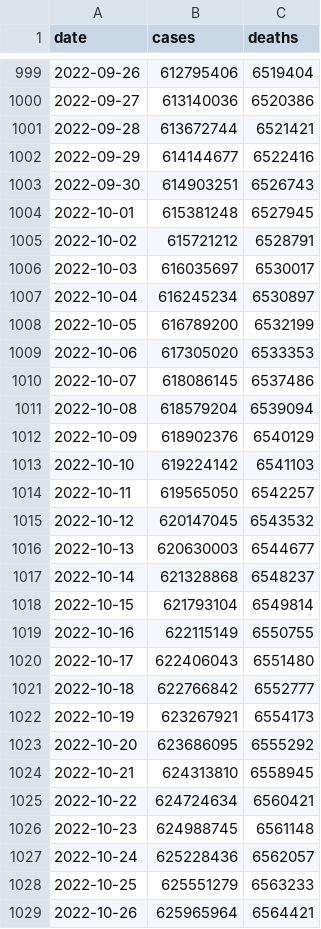
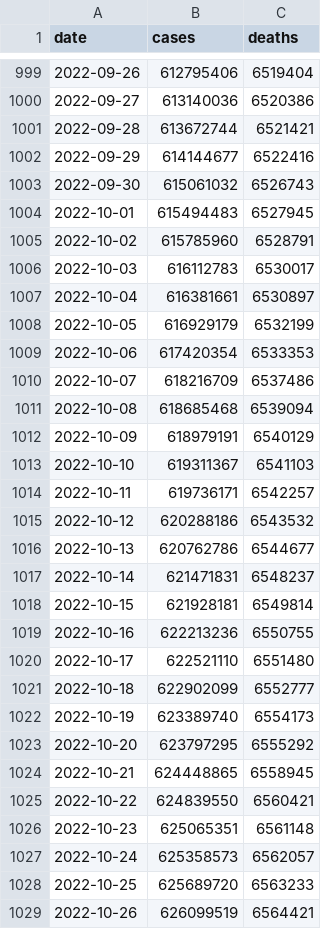
Before and after one commit to covid-open-data/xform-casecount-who, a CSV file: output/global.csv, drawn as a sheet; only a part is shown, gaps mark what is left out; the diff covers the shown part only.

```diff
--- a/output/global.csv
+++ b/output/global.csv
@@ -1002,28 +1002,28 @@ date,cases,deaths
 2022-09-29,614144677,6522416
-2022-09-30,614903251,6526743
-2022-10-01,615381248,6527945
-2022-10-02,615721212,6528791
-2022-10-03,616035697,6530017
-2022-10-04,616245234,6530897
-2022-10-05,616789200,6532199
-2022-10-06,617305020,6533353
-2022-10-07,618086145,6537486
-2022-10-08,618579204,6539094
-2022-10-09,618902376,6540129
-2022-10-10,619224142,6541103
-2022-10-11,619565050,6542257
-2022-10-12,620147045,6543532
-2022-10-13,620630003,6544677
-2022-10-14,621328868,6548237
-2022-10-15,621793104,6549814
-2022-10-16,622115149,6550755
-2022-10-17,622406043,6551480
-2022-10-18,622766842,6552777
-2022-10-19,623267921,6554173
-2022-10-20,623686095,6555292
-2022-10-21,624313810,6558945
-2022-10-22,624724634,6560421
-2022-10-23,624988745,6561148
-2022-10-24,625228436,6562057
-2022-10-25,625551279,6563233
-2022-10-26,625965964,6564421
+2022-09-30,615061032,6526743
+2022-10-01,615494483,6527945
+2022-10-02,615785960,6528791
+2022-10-03,616112783,6530017
+2022-10-04,616381661,6530897
+2022-10-05,616929179,6532199
+2022-10-06,617420354,6533353
+2022-10-07,618216709,6537486
+2022-10-08,618685468,6539094
+2022-10-09,618979191,6540129
+2022-10-10,619311367,6541103
+2022-10-11,619736171,6542257
+2022-10-12,620288186,6543532
+2022-10-13,620762786,6544677
+2022-10-14,621471831,6548237
+2022-10-15,621928181,6549814
+2022-10-16,622213236,6550755
+2022-10-17,622521110,6551480
+2022-10-18,622902099,6552777
+2022-10-19,623389740,6554173
+2022-10-20,623797295,6555292
+2022-10-21,624448865,6558945
+2022-10-22,624839550,6560421
+2022-10-23,625065351,6561148
+2022-10-24,625358573,6562057
+2022-10-25,625689720,6563233
+2022-10-26,626099519,6564421
```
Also changed, not shown: 1 added row and 28 edited cells elsewhere in this file, output/continents.csv, output/who_regions.csv.
